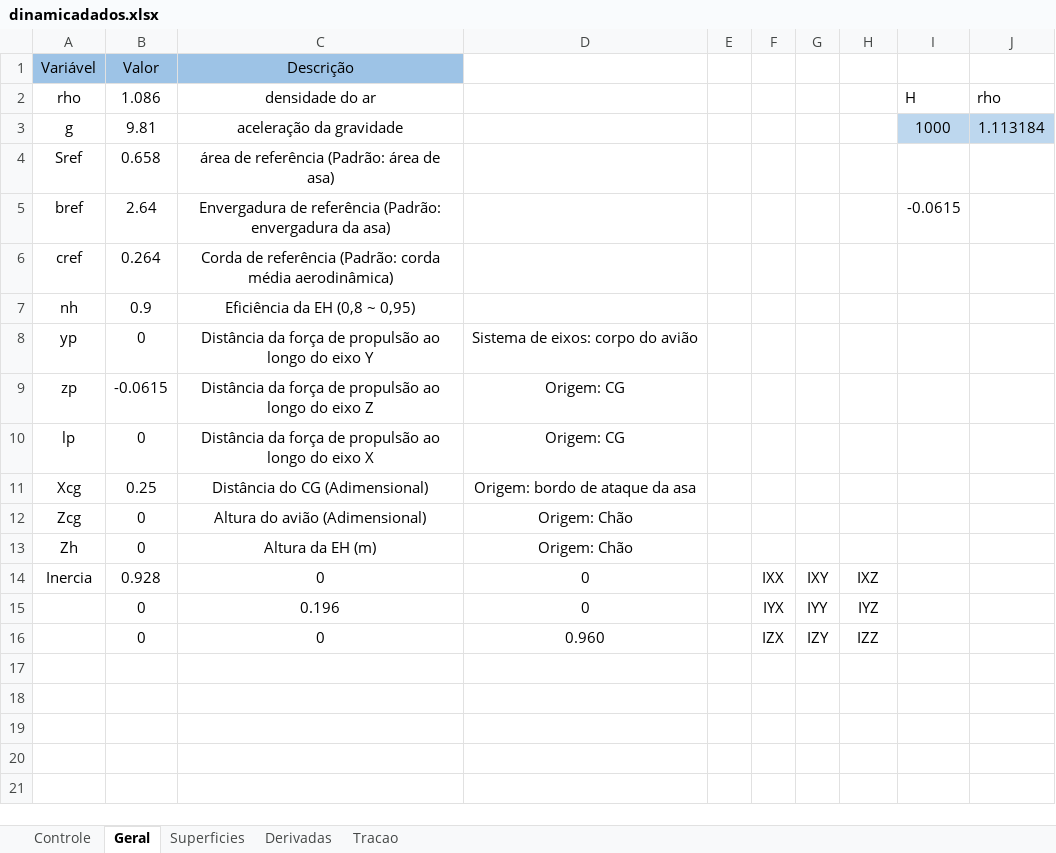
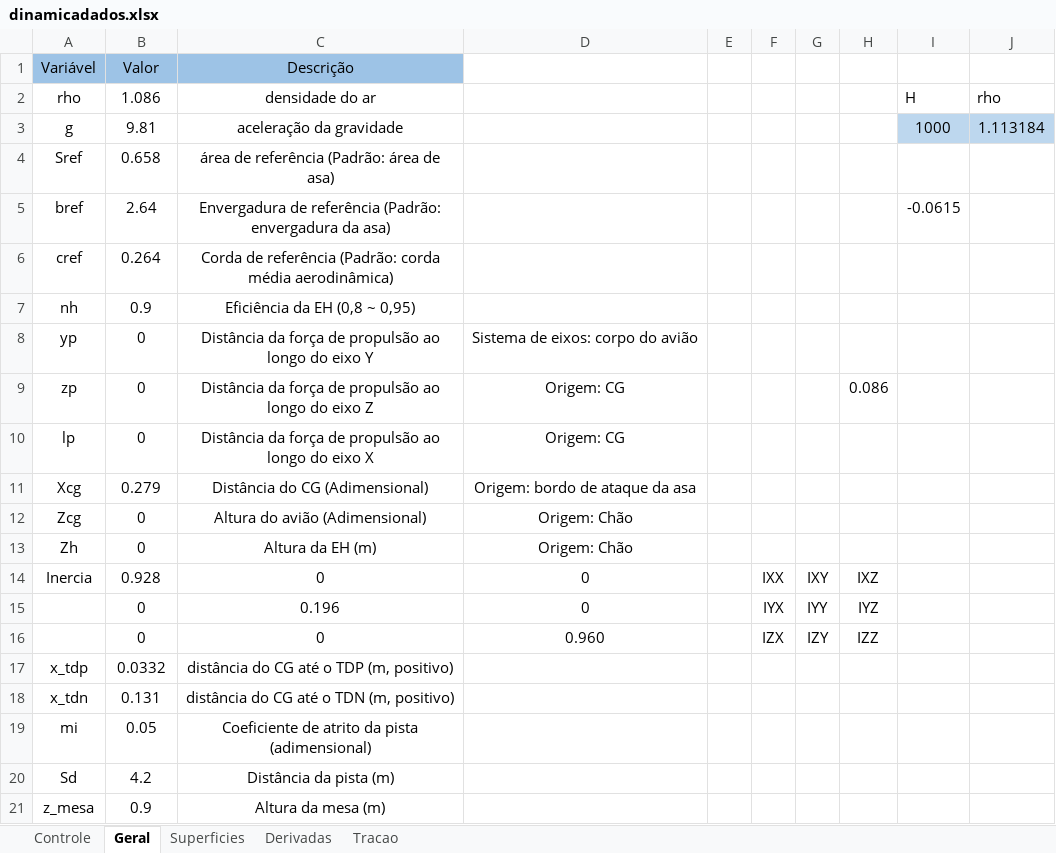
Before and after one commit to kuodrek/decolagem2022, an Excel workbook: edi_matlab_micro/dinamicadados.xlsx, sheet Geral, drawn as a sheet; values as stored, in another font and other column widths than the file's, no borders; the diff names each change by its address in the sheet, - before the commit and + after, or states it on an @@ line.

Commit message:
updated code for micro restriction

```diff
--- a/edi_matlab_micro/dinamicadados.xlsx (sheet Geral)
+++ b/edi_matlab_micro/dinamicadados.xlsx (sheet Geral)
-B9 (Valor): -0.0615
+B9 (Valor): 0
-H9: (empty)
+H9: 0.086
-B11 (Valor): 0.25
+B11 (Valor): 0.279
+row 17: x_tdp | 0.0332 | distância do CG até o TDP (m, positivo)
+row 18: x_tdn | 0.131 | distância do CG até o TDN (m, positivo)
+row 19: mi | 0.05 | Coeficiente de atrito da pista (adimensional)
+row 20: Sd | 4.2 | Distância da pista (m)
+row 21: z_mesa | 0.9 | Altura da mesa (m)
```
Also changed, not shown: sheet Superficies, sheet Controle, sheet Tracao, 4 other files.
